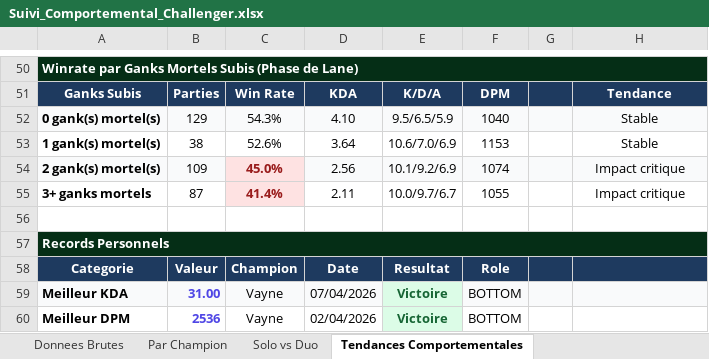
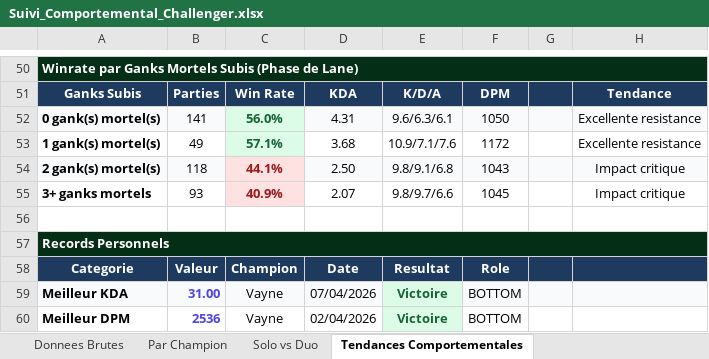
Before and after one commit to MathysGbs/suiviPersoLoL, an Excel workbook: Suivi_Comportemental_Challenger.xlsx, sheet Tendances Comportementales, drawn as a sheet; only a part is shown, gaps mark what is left out; values as stored, in another font and other column widths than the file's, no borders; the diff covers the shown part only; the diff names each change by its address in the sheet, - before the commit and + after, or states it on an @@ line.

```diff
--- a/Suivi_Comportemental_Challenger.xlsx (sheet Tendances Comportementales)
+++ b/Suivi_Comportemental_Challenger.xlsx (sheet Tendances Comportementales)
-B52: 129
+B52: 141
-C52: 54.3%
+C52: 56.0%
-C52 fill: #F9FAFB
+C52 fill: #DCFCE7
@@ C52:C53 bold: off → on, text colour: black → #166534 @@
-D52: 4.10
+D52: 4.31
-E52: 9.5/6.5/5.9
+E52: 9.6/6.3/6.1
-F52: 1040
+F52: 1050
-H52:H53: Stable
+H52:H53: Excellente resistance
-B53: 38
+B53: 49
-C53: 52.6%
+C53: 57.1%
-C53 fill: none
+C53 fill: #DCFCE7
-D53: 3.64
+D53: 3.68
-E53: 10.6/7.0/6.9
+E53: 10.9/7.1/7.6
-F53: 1153
+F53: 1172
-B54: 109
+B54: 118
-C54: 45.0%
+C54: 44.1%
-D54: 2.56
+D54: 2.50
-E54: 10.1/9.2/6.9
+E54: 9.8/9.1/6.8
-F54: 1074
+F54: 1043
-B55: 87
+B55: 93
-C55: 41.4%
+C55: 40.9%
-D55: 2.11
+D55: 2.07
-E55: 10.0/9.7/6.7
+E55: 9.8/9.7/6.6
-F55: 1055
+F55: 1045
```
Also changed, not shown: 74 edited cells and cell formats elsewhere in this sheet, sheet Donnees Brutes, sheet Par Champion, sheet Solo vs Duo, 2 other files.
